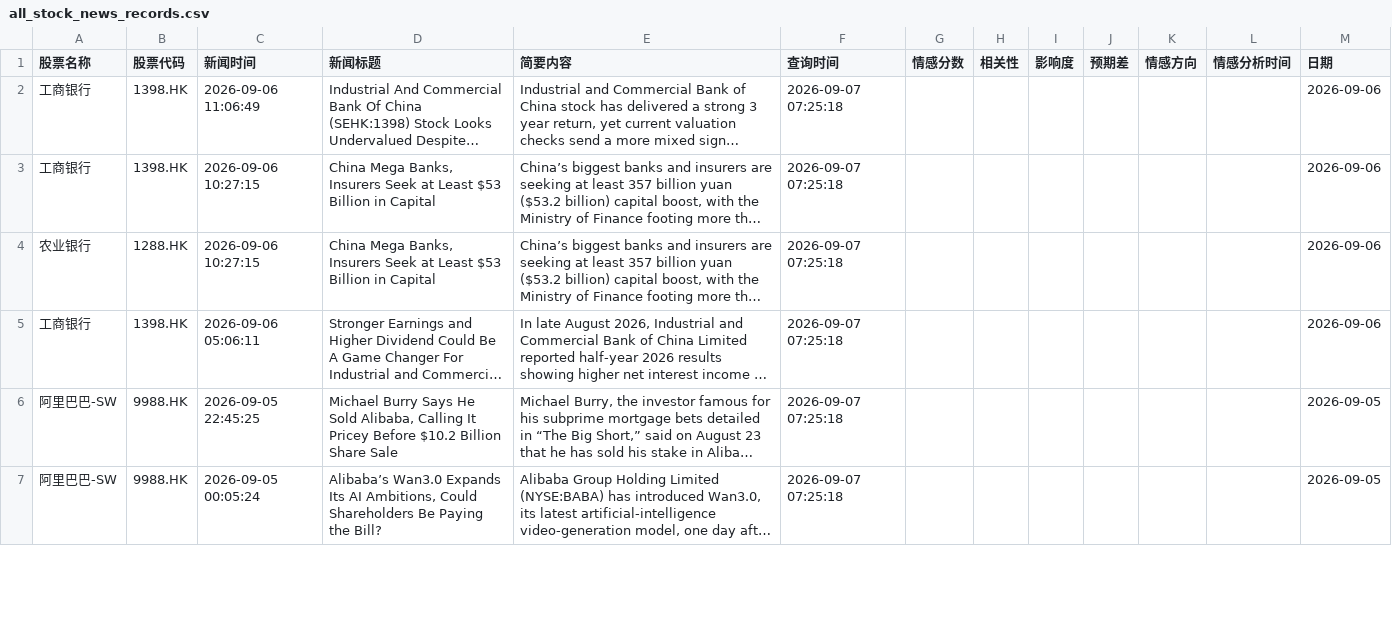
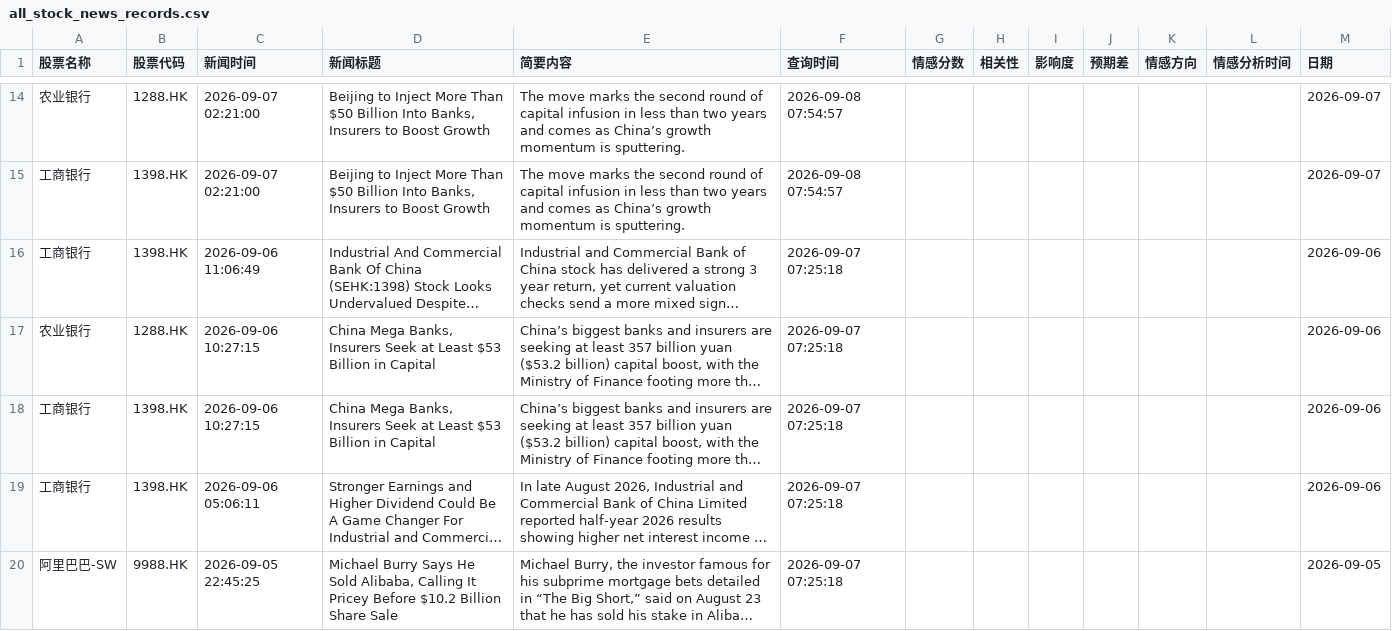
Before and after one commit to liux10288-glitch/fortune, a CSV file: data/all_stock_news_records.csv, drawn as a sheet; only a part is shown, gaps mark what is left out; the shorter side is filled out with more unchanged rows; long unchanged cells end in …; the diff covers the shown part only; the diff names each change by its address in the sheet, - before the commit and + after, or states it on an @@ line.

```diff
--- a/data/all_stock_news_records.csv
+++ b/data/all_stock_news_records.csv
+row 14: 农业银行 | 1288.HK | 2026-09-07 02:21:00 | Beijing to Inject More Than $50 Billion Into Banks, Insurers to Boost Growth | The move marks the second round of capital infusion in less than two years and comes as China’s growth momentum is sputtering. | 2026-09-08 07:54:57 |  |  |  |  |  |  | 2026-09-07
+row 15: 工商银行 | 1398.HK | 2026-09-07 02:21:00 | Beijing to Inject More Than $50 Billion Into Banks, Insurers to Boost Growth | The move marks the second round of capital infusion in less than two years and comes as China’s growth momentum is sputtering. | 2026-09-08 07:54:57 |  |  |  |  |  |  | 2026-09-07
@@ row 3 moved to row 18: 工商银行 @@
```
Also changed, not shown: 12 added rows and 86 moved rows elsewhere in this file.
